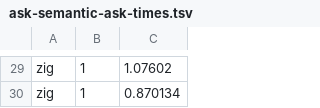
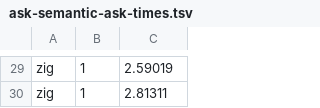
Before and after one commit to yungSNAT/GrievousGreps, a TSV file: benchmark/results/2026-11-19/ask-semantic-ask-times.tsv, drawn as a sheet; only a part is shown, gaps mark what is left out; the diff covers the shown part only; the diff names each change by its address in the sheet, - before the commit and + after, or states it on an @@ line.

```diff
--- a/benchmark/results/2026-11-19/ask-semantic-ask-times.tsv
+++ b/benchmark/results/2026-11-19/ask-semantic-ask-times.tsv
-C29: 1.07602
+C29: 2.59019
-C30: 0.870134
+C30: 2.81311
```
Also changed, not shown: 28 edited cells elsewhere in this file, benchmark/results/2026-11-19/ask-semantic-builds.tsv, 7 other files.
